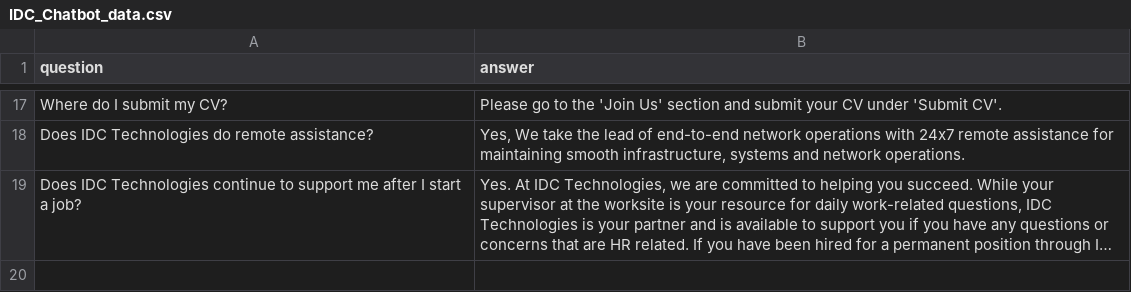
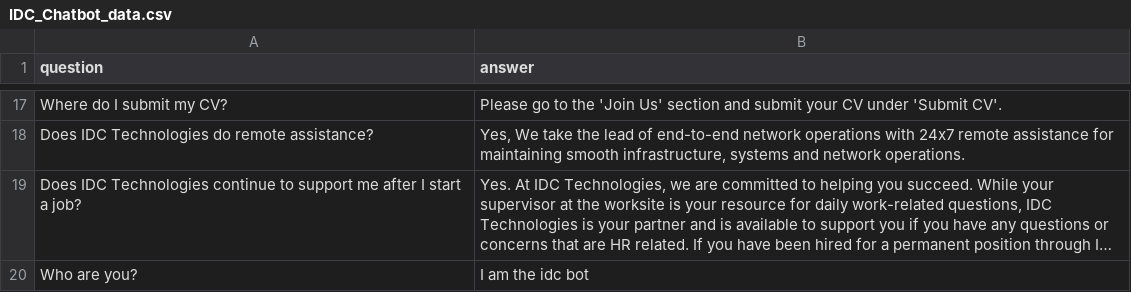
Before and after one commit to TP12345678/Chatbot, a CSV file: data/IDC_Chatbot_data.csv, drawn as a sheet; only a part is shown, gaps mark what is left out; long unchanged cells end in …; the diff names each change by its address in the sheet, - before the commit and + after, or states it on an @@ line.

Commit message:
updated dataset

```diff
--- a/data/IDC_Chatbot_data.csv
+++ b/data/IDC_Chatbot_data.csv
+row 20: Who are you? | I am the idc bot
```
